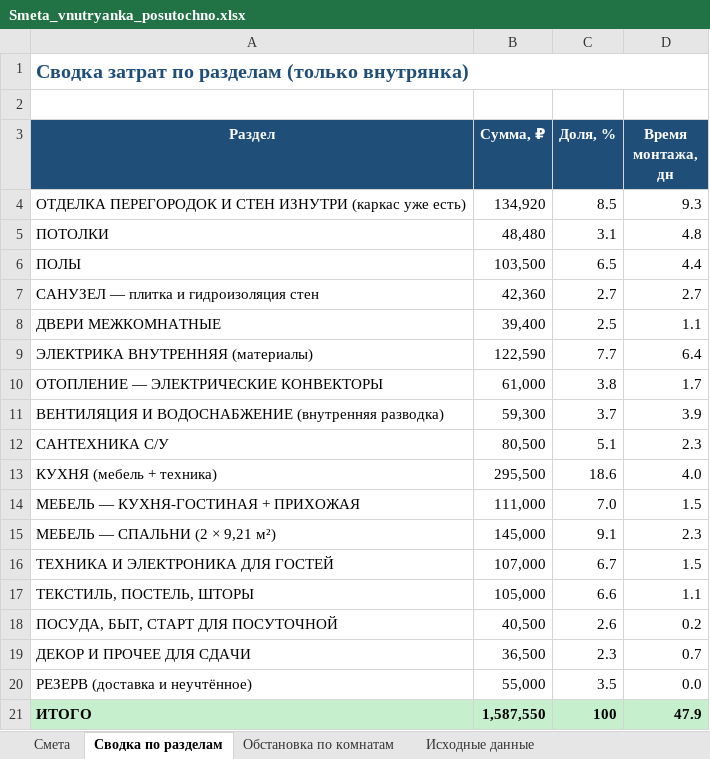
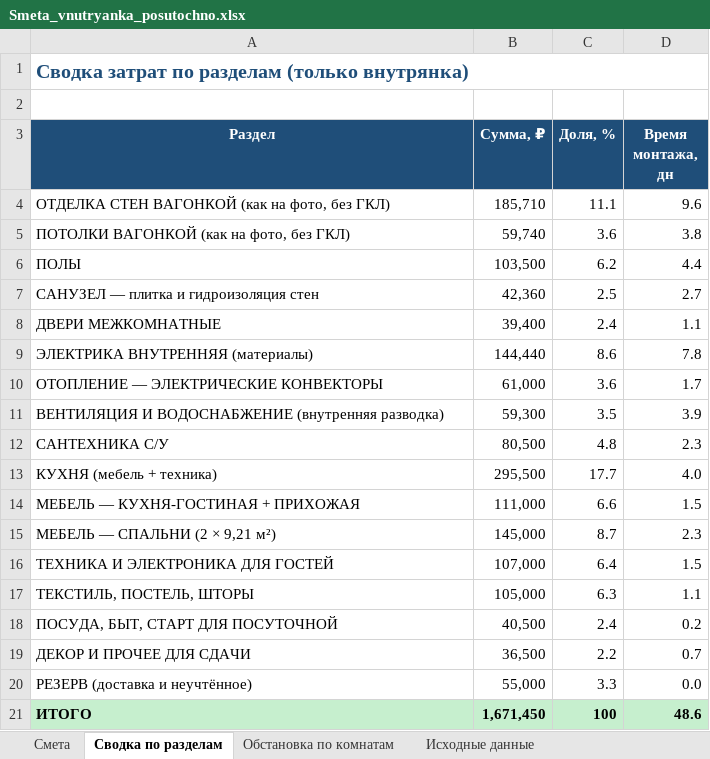
Before and after one commit to PavelP78/api_test, an Excel workbook: Smeta_vnutryanka_posutochno.xlsx, sheet Сводка по разделам, drawn as a sheet; values as stored, in another font and other column widths than the file's, no borders; charts and pictures not drawn; removed rows and columns are numbered as before the commit, all else as after; the diff names each change by its address in the sheet, - before the commit and + after, or states it on an @@ line.

```diff
--- a/Smeta_vnutryanka_posutochno.xlsx (sheet Сводка по разделам)
+++ b/Smeta_vnutryanka_posutochno.xlsx (sheet Сводка по разделам)
-row 4: ОТДЕЛКА ПЕРЕГОРОДОК И СТЕН ИЗНУТРИ (каркас уже есть) | 134,920 | 8.5 | 9.3
-row 5: ПОТОЛКИ | 48,480 | 3.1 | 4.8
+row 4: ОТДЕЛКА СТЕН ВАГОНКОЙ (как на фото, без ГКЛ) | 185,710 | 11.1 | 9.6
+row 5: ПОТОЛКИ ВАГОНКОЙ (как на фото, без ГКЛ) | 59,740 | 3.6 | 3.8
-C6 (Доля, %): 6.5
+C6 (Доля, %): 6.2
-C7 (Доля, %): 2.7
+C7 (Доля, %): 2.5
-C8 (Доля, %): 2.5
+C8 (Доля, %): 2.4
-B9 (Сумма, ₽): 122,590
+B9 (Сумма, ₽): 144,440
-C9 (Доля, %): 7.7
+C9 (Доля, %): 8.6
-D9 (Время монтажа, дн): 6.4
+D9 (Время монтажа, дн): 7.8
-C10 (Доля, %): 3.8
+C10 (Доля, %): 3.6
-C11 (Доля, %): 3.7
+C11 (Доля, %): 3.5
-C12 (Доля, %): 5.1
+C12 (Доля, %): 4.8
-C13 (Доля, %): 18.6
+C13 (Доля, %): 17.7
-C14 (Доля, %): 7.0
+C14 (Доля, %): 6.6
-C15 (Доля, %): 9.1
+C15 (Доля, %): 8.7
-C16 (Доля, %): 6.7
+C16 (Доля, %): 6.4
-C17 (Доля, %): 6.6
+C17 (Доля, %): 6.3
-C18 (Доля, %): 2.6
+C18 (Доля, %): 2.4
-C19 (Доля, %): 2.3
+C19 (Доля, %): 2.2
-C20 (Доля, %): 3.5
+C20 (Доля, %): 3.3
-B21 (Сумма, ₽): 1,587,550
+B21 (Сумма, ₽): 1,671,450
-D21 (Время монтажа, дн): 47.9
+D21 (Время монтажа, дн): 48.6
```
Also changed, not shown: sheet Смета, sheet Исходные данные, smeta/Smeta_vnutryanka_posutochno.xlsx, 3 other files.
